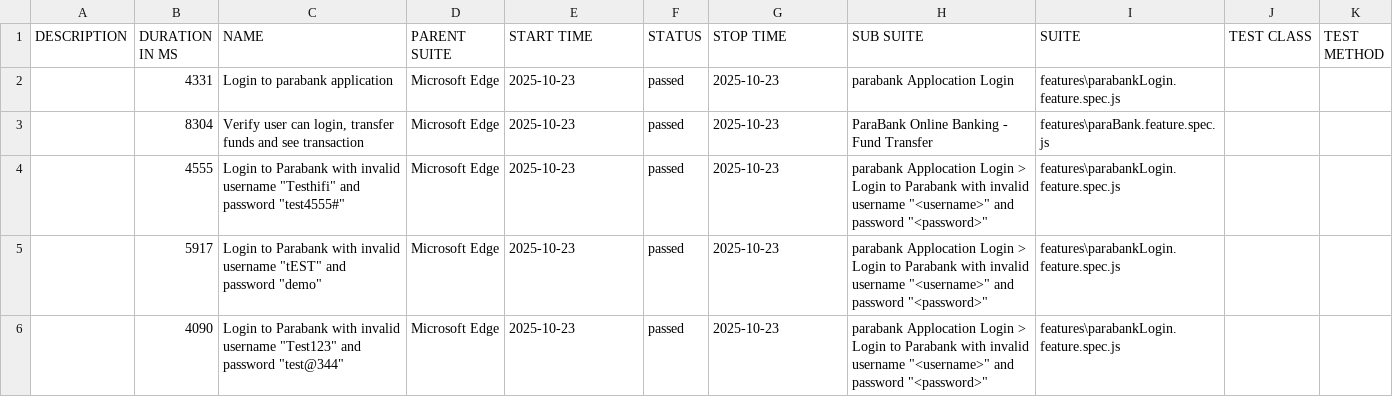
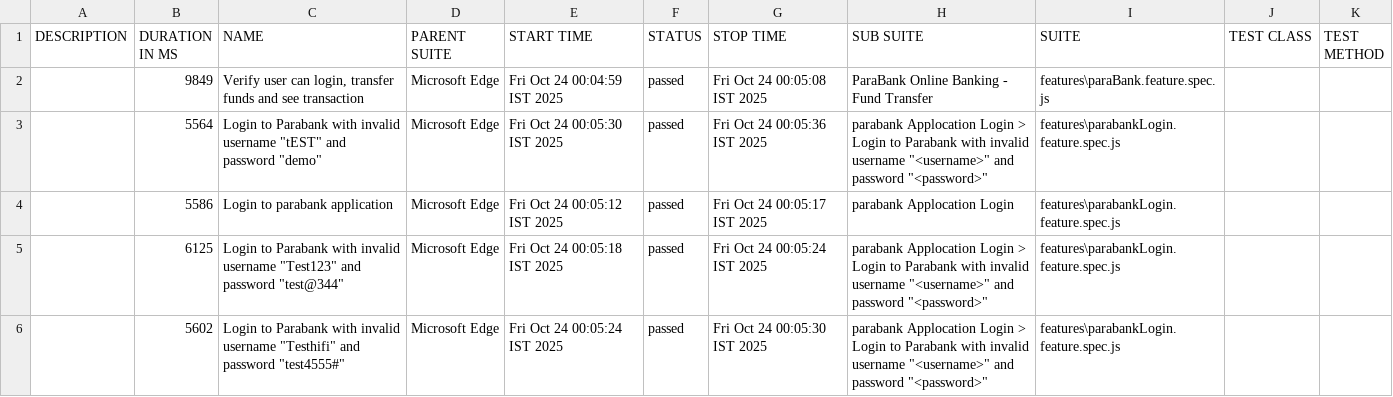
Before and after one commit to ManojNRaikar/Playwright_Automation, a CSV file: allure-report/data/suites.csv, drawn as a sheet.

Commit message:
allure report

```diff
--- a/allure-report/data/suites.csv
+++ b/allure-report/data/suites.csv
@@ -1,6 +1,6 @@
 "DESCRIPTION","DURATION IN MS","NAME","PARENT SUITE","START TIME","STATUS","STOP TIME","SUB SUITE","SUITE","TEST CLASS","TEST METHOD"
-"","4331","Login to parabank application","Microsoft Edge","2025-10-23","passed","2025-10-23","parabank Applocation Login","features\parabankLogin.feature.spec.js","",""
-"","8304","Verify user can login, transfer funds and see transaction","Microsoft Edge","2025-10-23","passed","2025-10-23","ParaBank Online Banking - Fund Transfer","features\paraBank.feature.spec.js","",""
-"","4555","Login to Parabank with invalid username ""Testhifi"" and password ""test4555#""","Microsoft Edge","2025-10-23","passed","2025-10-23","parabank Applocation Login > Login to Parabank with invalid username ""<username>"" and password ""<password>""","features\parabankLogin.feature.spec.js","",""
-"","5917","Login to Parabank with invalid username ""tEST"" and password ""demo""","Microsoft Edge","2025-10-23","passed","2025-10-23","parabank Applocation Login > Login to Parabank with invalid username ""<username>"" and password ""<password>""","features\parabankLogin.feature.spec.js","",""
-"","4090","Login to Parabank with invalid username ""Test123"" and password ""test@344""","Microsoft Edge","2025-10-23","passed","2025-10-23","parabank Applocation Login > Login to Parabank with invalid username ""<username>"" and password ""<password>""","features\parabankLogin.feature.spec.js","",""
+"","9849","Verify user can login, transfer funds and see transaction","Microsoft Edge","Fri Oct 24 00:04:59 IST 2025","passed","Fri Oct 24 00:05:08 IST 2025","ParaBank Online Banking - Fund Transfer","features\paraBank.feature.spec.js","",""
+"","5564","Login to Parabank with invalid username ""tEST"" and password ""demo""","Microsoft Edge","Fri Oct 24 00:05:30 IST 2025","passed","Fri Oct 24 00:05:36 IST 2025","parabank Applocation Login > Login to Parabank with invalid username ""<username>"" and password ""<password>""","features\parabankLogin.feature.spec.js","",""
+"","5586","Login to parabank application","Microsoft Edge","Fri Oct 24 00:05:12 IST 2025","passed","Fri Oct 24 00:05:17 IST 2025","parabank Applocation Login","features\parabankLogin.feature.spec.js","",""
+"","6125","Login to Parabank with invalid username ""Test123"" and password ""test@344""","Microsoft Edge","Fri Oct 24 00:05:18 IST 2025","passed","Fri Oct 24 00:05:24 IST 2025","parabank Applocation Login > Login to Parabank with invalid username ""<username>"" and password ""<password>""","features\parabankLogin.feature.spec.js","",""
+"","5602","Login to Parabank with invalid username ""Testhifi"" and password ""test4555#""","Microsoft Edge","Fri Oct 24 00:05:24 IST 2025","passed","Fri Oct 24 00:05:30 IST 2025","parabank Applocation Login > Login to Parabank with invalid username ""<username>"" and password ""<password>""","features\parabankLogin.feature.spec.js","",""
```
Also changed, not shown: 18 other files.
